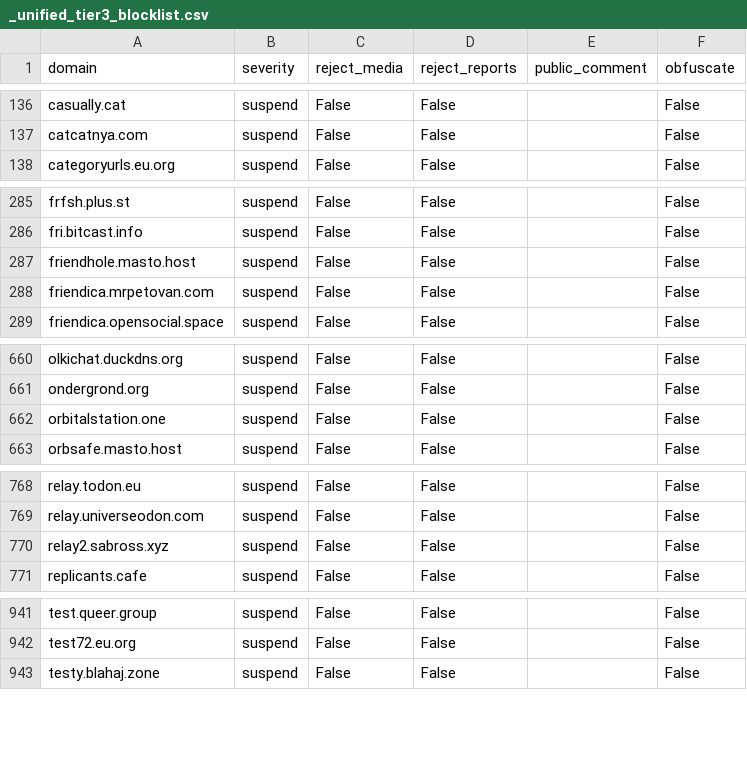
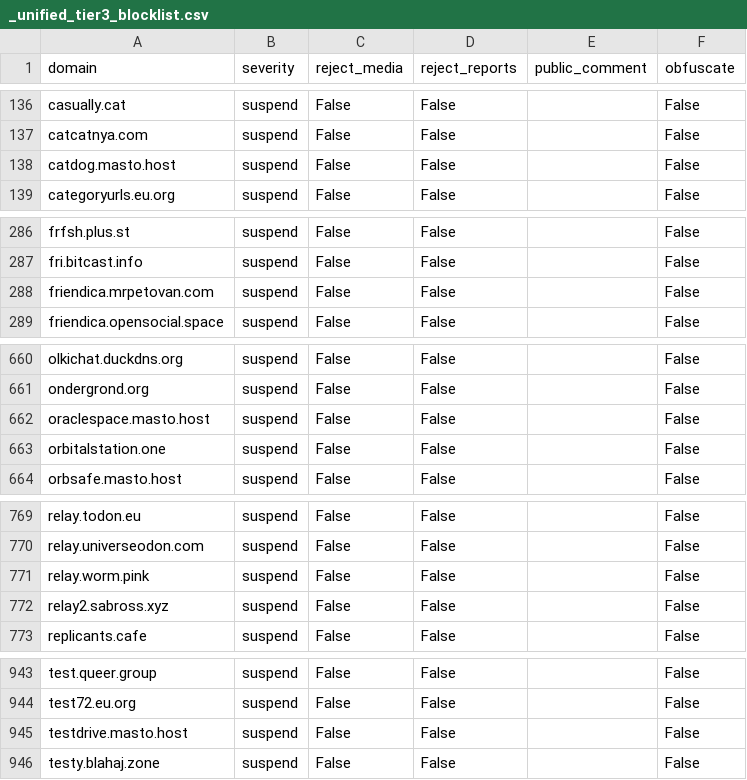
Before and after one commit to kromonos/fedi-health, a CSV file: _unified_tier3_blocklist.csv, drawn as a sheet; only a part is shown, gaps mark what is left out; removed rows and columns are numbered as before the commit, all else as after; the diff names each change by its address in the sheet, - before the commit and + after, or states it on an @@ line.

```diff
--- a/_unified_tier3_blocklist.csv
+++ b/_unified_tier3_blocklist.csv
+row 138: catdog.masto.host | suspend | False | False |  | False
-row 287: friendhole.masto.host | suspend | False | False |  | False
+row 662: oraclespace.masto.host | suspend | False | False |  | False
+row 771: relay.worm.pink | suspend | False | False |  | False
+row 945: testdrive.masto.host | suspend | False | False |  | False
```
Also changed, not shown: _unified_tier1_blocklist.csv, _unified_tier2_blocklist.csv.
